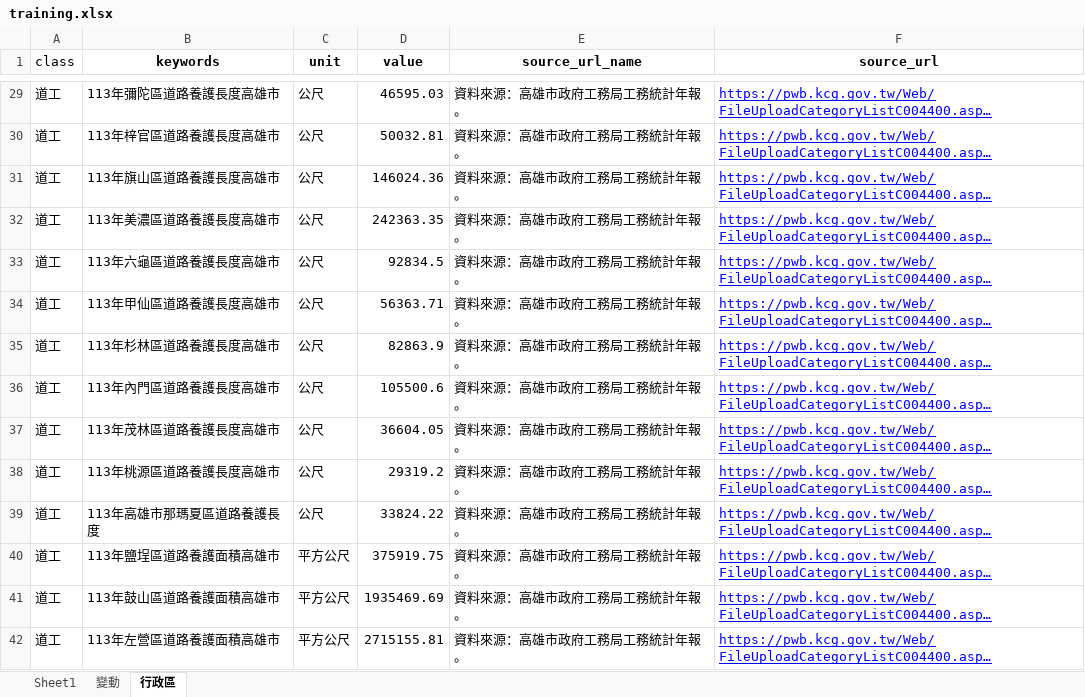
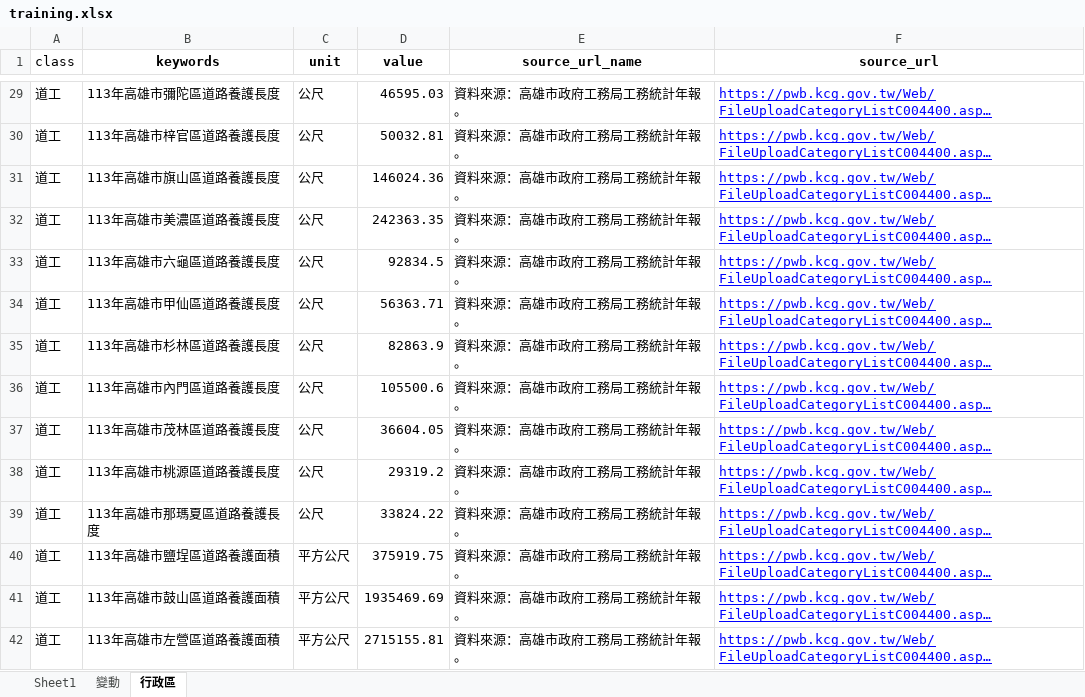
Before and after one commit to hismymy0214-cloud/line-bot-ai, an Excel workbook: training.xlsx, sheet 行政區, drawn as a sheet; only a part is shown, gaps mark what is left out; long unchanged cells end in …; values as stored, in another font and other column widths than the file's, no borders; conditional formats not drawn; the diff covers the shown part only; the diff names each change by its address in the sheet, - before the commit and + after, or states it on an @@ line.

```diff
--- a/training.xlsx (sheet 行政區)
+++ b/training.xlsx (sheet 行政區)
-B29 (keywords): 113年彌陀區道路養護長度高雄市
+B29 (keywords): 113年高雄市彌陀區道路養護長度
-B30 (keywords): 113年梓官區道路養護長度高雄市
+B30 (keywords): 113年高雄市梓官區道路養護長度
-B31 (keywords): 113年旗山區道路養護長度高雄市
+B31 (keywords): 113年高雄市旗山區道路養護長度
-B32 (keywords): 113年美濃區道路養護長度高雄市
+B32 (keywords): 113年高雄市美濃區道路養護長度
-B33 (keywords): 113年六龜區道路養護長度高雄市
+B33 (keywords): 113年高雄市六龜區道路養護長度
-B34 (keywords): 113年甲仙區道路養護長度高雄市
+B34 (keywords): 113年高雄市甲仙區道路養護長度
-B35 (keywords): 113年杉林區道路養護長度高雄市
+B35 (keywords): 113年高雄市杉林區道路養護長度
-B36 (keywords): 113年內門區道路養護長度高雄市
+B36 (keywords): 113年高雄市內門區道路養護長度
-B37 (keywords): 113年茂林區道路養護長度高雄市
+B37 (keywords): 113年高雄市茂林區道路養護長度
-B38 (keywords): 113年桃源區道路養護長度高雄市
+B38 (keywords): 113年高雄市桃源區道路養護長度
-B40 (keywords): 113年鹽埕區道路養護面積高雄市
+B40 (keywords): 113年高雄市鹽埕區道路養護面積
-B41 (keywords): 113年鼓山區道路養護面積高雄市
+B41 (keywords): 113年高雄市鼓山區道路養護面積
-B42 (keywords): 113年左營區道路養護面積高雄市
+B42 (keywords): 113年高雄市左營區道路養護面積
```
Also changed, not shown: 137 edited cells and cell formats elsewhere in this sheet.
